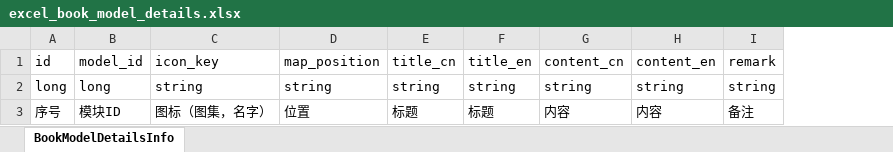
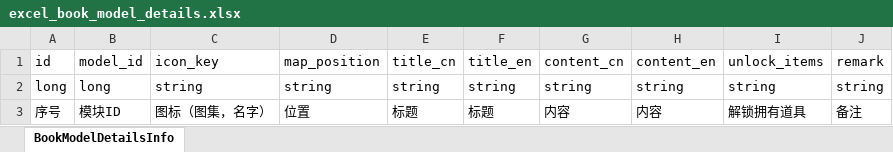
Before and after one commit to wobushiren79/ThaumAge, an Excel workbook: ThaumAge/Assets/Data/Excel/excel_book_model_details.xlsx, sheet BookModelDetailsInfo, drawn as a sheet; only a part is shown; values as stored, in another font and other column widths than the file's, no borders; the diff covers the shown part only; the diff names each change by its address in the sheet, - before the commit and + after, or states it on an @@ line.

```diff
--- a/ThaumAge/Assets/Data/Excel/excel_book_model_details.xlsx (sheet BookModelDetailsInfo)
+++ b/ThaumAge/Assets/Data/Excel/excel_book_model_details.xlsx (sheet BookModelDetailsInfo)
+column I, rows 1-3: unlock_items | string | 解锁拥有道具
```
Also changed, not shown: 1 added row and 5 edited cells elsewhere in this sheet, 18 other files.
